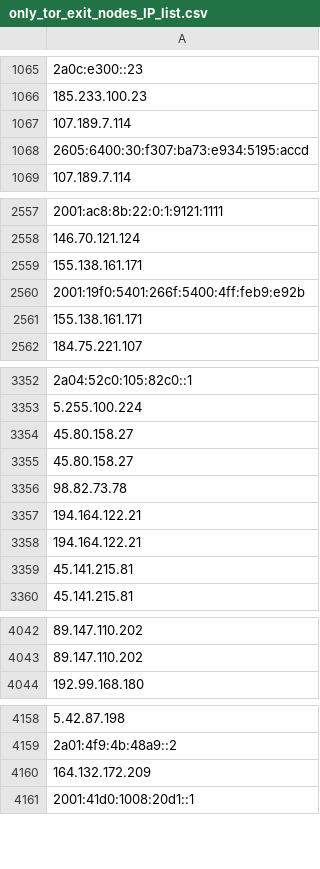
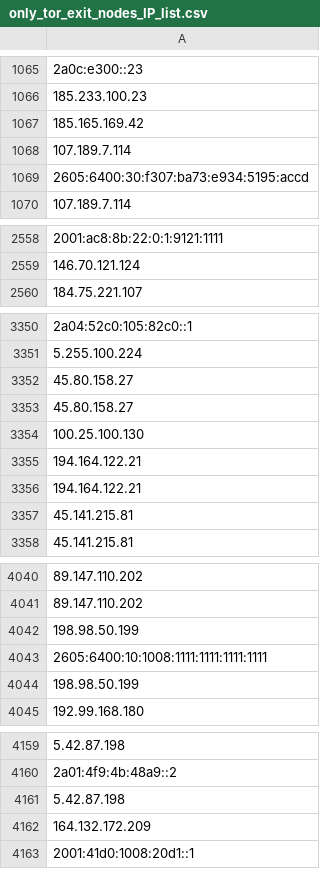
Before and after one commit to onlyforbakup/awesome-lists, a CSV file: Lists/TOR/only_tor_exit_nodes_IP_list.csv, drawn as a sheet; only a part is shown, gaps mark what is left out; removed rows and columns are numbered as before the commit, all else as after; the diff names each change by its address in the sheet, - before the commit and + after, or states it on an @@ line.

```diff
--- a/Lists/TOR/only_tor_exit_nodes_IP_list.csv
+++ b/Lists/TOR/only_tor_exit_nodes_IP_list.csv
+row 1067: 185.165.169.42
-row 2559: 155.138.161.171
-row 2560: 2001:19f0:5401:266f:5400:4ff:feb9:e92b
-row 2561: 155.138.161.171
-A3354: 98.82.73.78
+A3354: 100.25.100.130
+row 4042: 198.98.50.199
+row 4043: 2605:6400:10:1008:1111:1111:1111:1111
+row 4044: 198.98.50.199
+row 4161: 5.42.87.198
```
Also changed, not shown: Lists/TOR/only_tor_guard_nodes_IP_list.csv, 2 other files.
